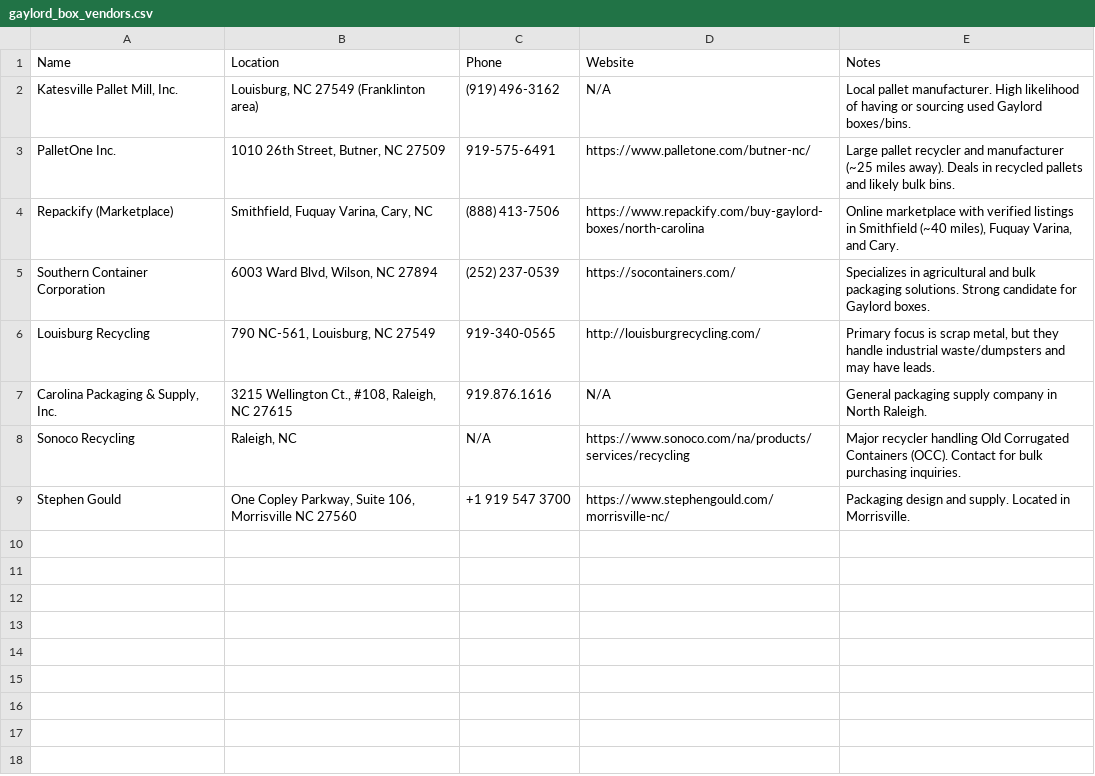
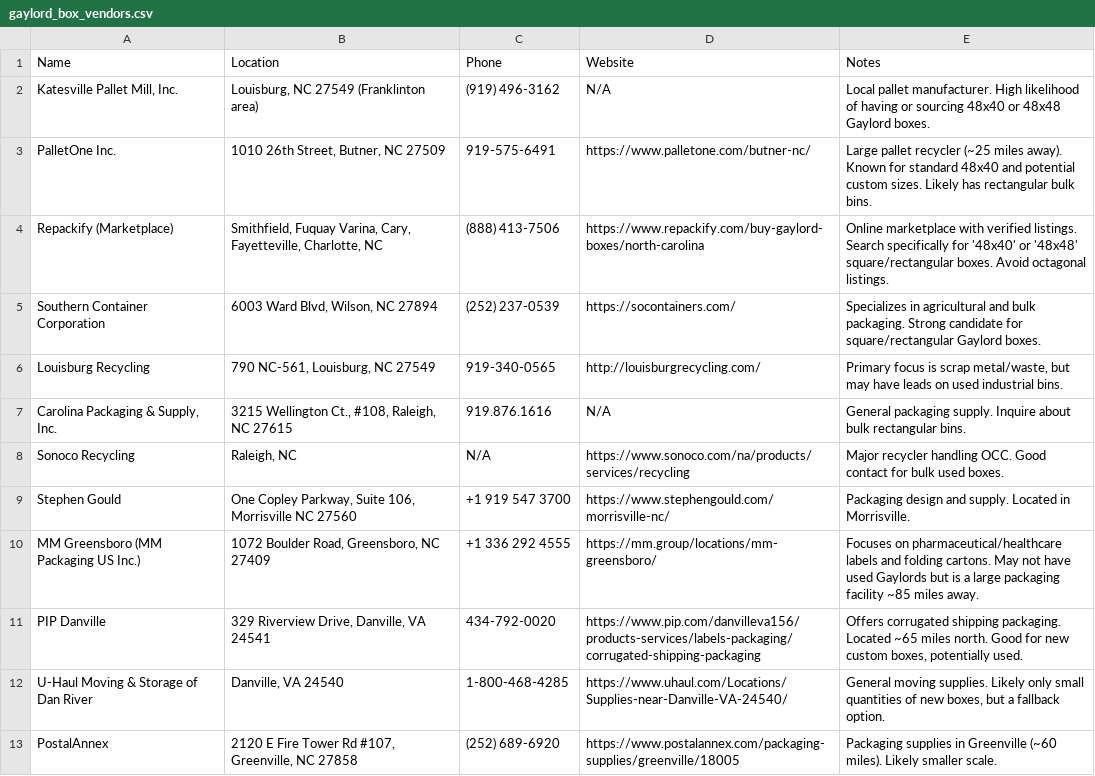
Before and after one commit to welpak/wodoo, a CSV file: Boxes/gaylord_box_vendors.csv, drawn as a sheet.

```diff
--- a/Boxes/gaylord_box_vendors.csv
+++ b/Boxes/gaylord_box_vendors.csv
@@ -1,9 +1,13 @@
 Name,Location,Phone,Website,Notes
-"Katesville Pallet Mill, Inc.","Louisburg, NC 27549 (Franklinton area)","(919) 496-3162","N/A","Local pallet manufacturer. High likelihood of having or sourcing used Gaylord boxes/bins."
-"PalletOne Inc.","1010 26th Street, Butner, NC 27509","919-575-6491","https://www.palletone.com/butner-nc/","Large pallet recycler and manufacturer (~25 miles away). Deals in recycled pallets and likely bulk bins."
-"Repackify (Marketplace)","Smithfield, Fuquay Varina, Cary, NC","(888) 413-7506","https://www.repackify.com/buy-gaylord-boxes/north-carolina","Online marketplace with verified listings in Smithfield (~40 miles), Fuquay Varina, and Cary."
-"Southern Container Corporation","6003 Ward Blvd, Wilson, NC 27894","(252) 237-0539","https://socontainers.com/","Specializes in agricultural and bulk packaging solutions. Strong candidate for Gaylord boxes."
-"Louisburg Recycling","790 NC-561, Louisburg, NC 27549","919-340-0565","http://louisburgrecycling.com/","Primary focus is scrap metal, but they handle industrial waste/dumpsters and may have leads."
-"Carolina Packaging & Supply, Inc.","3215 Wellington Ct., #108, Raleigh, NC 27615","919.876.1616","N/A","General packaging supply company in North Raleigh."
-"Sonoco Recycling","Raleigh, NC","N/A","https://www.sonoco.com/na/products/services/recycling","Major recycler handling Old Corrugated Containers (OCC). Contact for bulk purchasing inquiries."
+"Katesville Pallet Mill, Inc.","Louisburg, NC 27549 (Franklinton area)","(919) 496-3162","N/A","Local pallet manufacturer. High likelihood of having or sourcing 48x40 or 48x48 Gaylord boxes."
+"PalletOne Inc.","1010 26th Street, Butner, NC 27509","919-575-6491","https://www.palletone.com/butner-nc/","Large pallet recycler (~25 miles away). Known for standard 48x40 and potential custom sizes. Likely has rectangular bulk bins."
+"Repackify (Marketplace)","Smithfield, Fuquay Varina, Cary, Fayetteville, Charlotte, NC","(888) 413-7506","https://www.repackify.com/buy-gaylord-boxes/north-carolina","Online marketplace with verified listings. Search specifically for '48x40' or '48x48' square/rectangular boxes. Avoid octagonal listings."
+"Southern Container Corporation","6003 Ward Blvd, Wilson, NC 27894","(252) 237-0539","https://socontainers.com/","Specializes in agricultural and bulk packaging. Strong candidate for square/rectangular Gaylord boxes."
+"Louisburg Recycling","790 NC-561, Louisburg, NC 27549","919-340-0565","http://louisburgrecycling.com/","Primary focus is scrap metal/waste, but may have leads on used industrial bins."
+"Carolina Packaging & Supply, Inc.","3215 Wellington Ct., #108, Raleigh, NC 27615","919.876.1616","N/A","General packaging supply. Inquire about bulk rectangular bins."
+"Sonoco Recycling","Raleigh, NC","N/A","https://www.sonoco.com/na/products/services/recycling","Major recycler handling OCC. Good contact for bulk used boxes."
 "Stephen Gould","One Copley Parkway, Suite 106, Morrisville NC 27560","+1 919 547 3700","https://www.stephengould.com/morrisville-nc/","Packaging design and supply. Located in Morrisville."
+"MM Greensboro (MM Packaging US Inc.)","1072 Boulder Road, Greensboro, NC 27409","+1 336 292 4555","https://mm.group/locations/mm-greensboro/","Focuses on pharmaceutical/healthcare labels and folding cartons. May not have used Gaylords but is a large packaging facility ~85 miles away."
+"PIP Danville","329 Riverview Drive, Danville, VA 24541","434-792-0020","https://www.pip.com/danvilleva156/products-services/labels-packaging/corrugated-shipping-packaging","Offers corrugated shipping packaging. Located ~65 miles north. Good for new custom boxes, potentially used."
+"U-Haul Moving & Storage of Dan River","Danville, VA 24540","1-800-468-4285","https://www.uhaul.com/Locations/Supplies-near-Danville-VA-24540/","General moving supplies. Likely only small quantities of new boxes, but a fallback option."
+"PostalAnnex","2120 E Fire Tower Rd #107, Greenville, NC 27858","(252) 689-6920","https://www.postalannex.com/packaging-supplies/greenville/18005","Packaging supplies in Greenville (~60 miles). Likely smaller scale."
```
Also changed, not shown: 1 other file.
